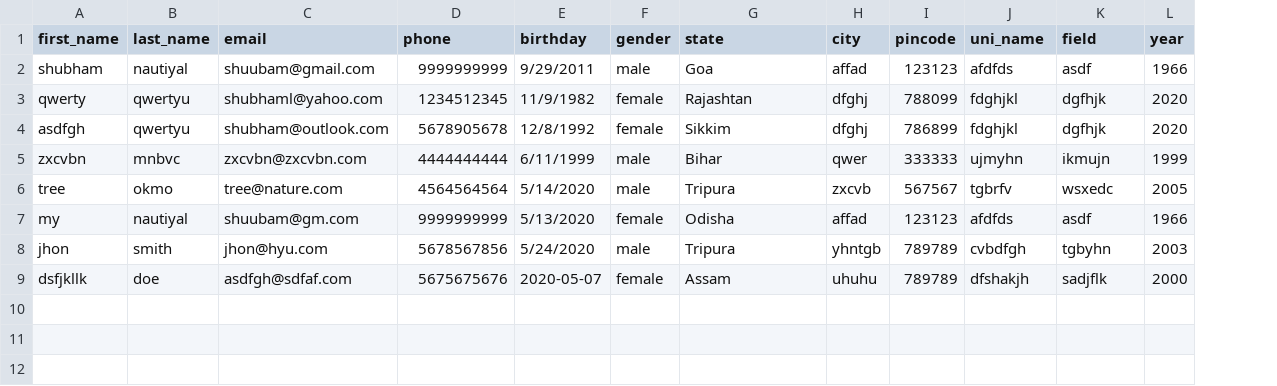
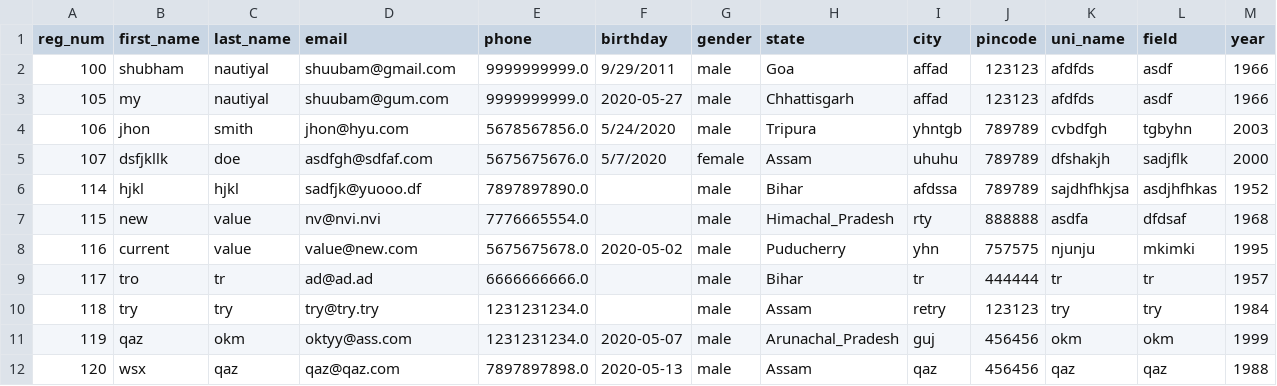
Before and after one commit to dumbPirate/student-registration, a CSV file: data.csv, drawn as a sheet; removed rows and columns are numbered as before the commit, all else as after; the diff names each change by its address in the sheet, - before the commit and + after, or states it on an @@ line.

```diff
--- a/data.csv
+++ b/data.csv
+column A (reg_num), rows 2-5: 100 | 105 | 106 | 107
-E2 (phone): 9999999999
+E2 (phone): 9999999999.0
-row 3: qwerty | qwertyu | shubhaml@yahoo.com | 1234512345 | 11/9/1982 | female | Rajashtan | dfghj | 788099 | fdghjkl | dgfhjk | 2020
-row 4: asdfgh | qwertyu | shubham@outlook.com | 5678905678 | 12/8/1992 | female | Sikkim | dfghj | 786899 | fdghjkl | dgfhjk | 2020
-row 5: zxcvbn | mnbvc | zxcvbn@zxcvbn.com | 4444444444 | 6/11/1999 | male | Bihar | qwer | 333333 | ujmyhn | ikmujn | 1999
-row 6: tree | okmo | tree@nature.com | 4564564564 | 5/14/2020 | male | Tripura | zxcvb | 567567 | tgbrfv | wsxedc | 2005
-D3 (email): shuubam@gm.com
+D3 (email): shuubam@gum.com
-E3 (phone): 9999999999
+E3 (phone): 9999999999.0
-F3 (birthday): 5/13/2020
+F3 (birthday): 2020-05-27
-G3 (gender): female
+G3 (gender): male
-H3 (state): Odisha
+H3 (state): Chhattisgarh
-E4 (phone): 5678567856
+E4 (phone): 5678567856.0
-E5 (phone): 5675675676
+E5 (phone): 5675675676.0
-F5 (birthday): 2020-05-07
+F5 (birthday): 5/7/2020
+row 6: 114 | hjkl | hjkl | sadfjk@yuooo.df | 7897897890.0 |  | male | Bihar | afdssa | 789789 | sajdhfhkjsa | asdjhfhkas | 1952
+row 7: 115 | new | value | nv@nvi.nvi | 7776665554.0 |  | male | Himachal_Pradesh | rty | 888888 | asdfa | dfdsaf | 1968
+row 8: 116 | current | value | value@new.com | 5675675678.0 | 2020-05-02 | male | Puducherry | yhn | 757575 | njunju | mkimki | 1995
+row 9: 117 | tro | tr | ad@ad.ad | 6666666666.0 |  | male | Bihar | tr | 444444 | tr | tr | 1957
+row 10: 118 | try | try | try@try.try | 1231231234.0 |  | male | Assam | retry | 123123 | try | try | 1984
+row 11: 119 | qaz | okm | oktyy@ass.com | 1231231234.0 | 2020-05-07 | male | Arunachal_Pradesh | guj | 456456 | okm | okm | 1999
+row 12: 120 | wsx | qaz | qaz@qaz.com | 7897897898.0 | 2020-05-13 | male | Assam | qaz | 456456 | qaz | qaz | 1988
```
Also changed, not shown: 9 other files.
